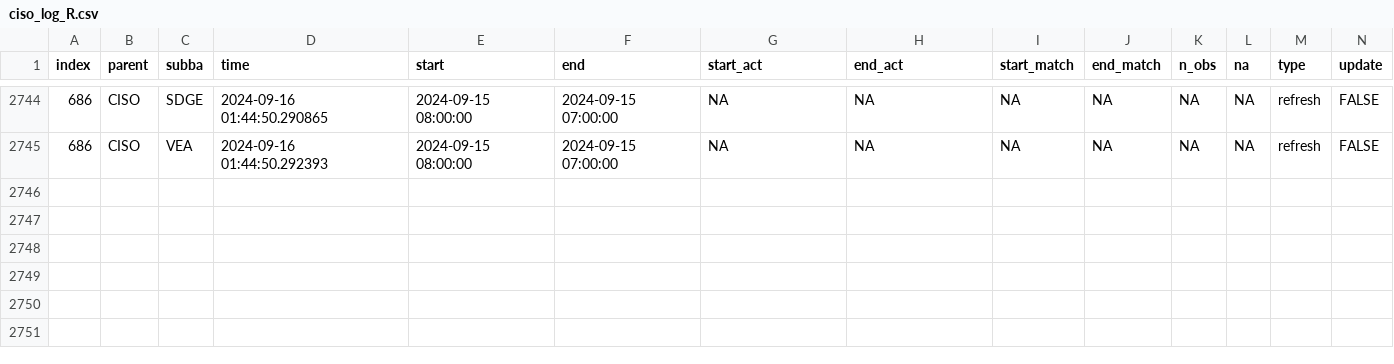
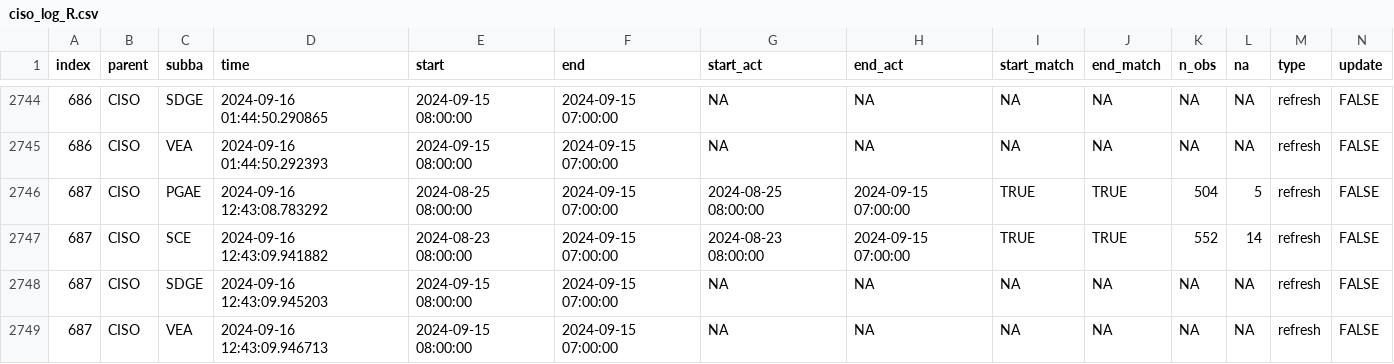
Before and after one commit to laughing-train/literate-train, a CSV file: metadata/ciso_log_R.csv, drawn as a sheet; only a part is shown, gaps mark what is left out; rows hold the shown columns only; the diff names each change by its address in the sheet, - before the commit and + after, or states it on an @@ line.

Commit message:
Auto update of the data

```diff
--- a/metadata/ciso_log_R.csv
+++ b/metadata/ciso_log_R.csv
+row 2746: 687 | CISO | PGAE | 2024-09-16 12:43:08.783292 | 2024-08-25 08:00:00 | 2024-09-15 07:00:00 | 2024-08-25 08:00:00 | 2024-09-15 07:00:00 | TRUE | TRUE | 504 | 5 | refresh | FALSE
+row 2747: 687 | CISO | SCE | 2024-09-16 12:43:09.941882 | 2024-08-23 08:00:00 | 2024-09-15 07:00:00 | 2024-08-23 08:00:00 | 2024-09-15 07:00:00 | TRUE | TRUE | 552 | 14 | refresh | FALSE
+row 2748: 687 | CISO | SDGE | 2024-09-16 12:43:09.945203 | 2024-09-15 08:00:00 | 2024-09-15 07:00:00 | NA | NA | NA | NA | NA | NA | refresh | FALSE
+row 2749: 687 | CISO | VEA | 2024-09-16 12:43:09.946713 | 2024-09-15 08:00:00 | 2024-09-15 07:00:00 | NA | NA | NA | NA | NA | NA | refresh | FALSE
```
Also changed, not shown: 1 other file.
